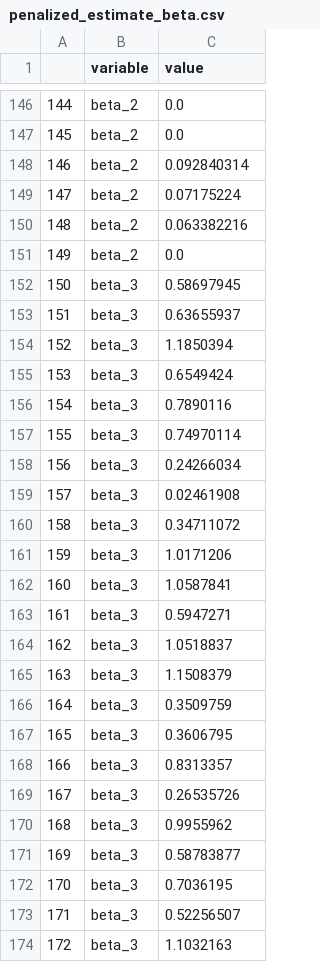
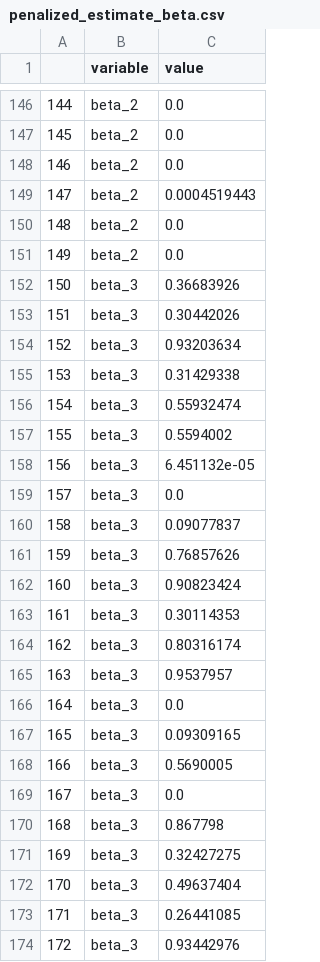
Before and after one commit to caillebotteAntoine/sdg4varselect, a CSV file: images/penalized_estimate_beta.csv, drawn as a sheet; only a part is shown, gaps mark what is left out; the diff covers the shown part only.

```diff
--- a/images/penalized_estimate_beta.csv
+++ b/images/penalized_estimate_beta.csv
@@ -147,28 +147,28 @@
 145;beta_2;0.0
-146;beta_2;0.092840314
-147;beta_2;0.07175224
-148;beta_2;0.063382216
+146;beta_2;0.0
+147;beta_2;0.0004519443
+148;beta_2;0.0
 149;beta_2;0.0
-150;beta_3;0.58697945
-151;beta_3;0.63655937
-152;beta_3;1.1850394
-153;beta_3;0.6549424
-154;beta_3;0.7890116
-155;beta_3;0.74970114
-156;beta_3;0.24266034
-157;beta_3;0.02461908
-158;beta_3;0.34711072
-159;beta_3;1.0171206
-160;beta_3;1.0587841
-161;beta_3;0.5947271
-162;beta_3;1.0518837
-163;beta_3;1.1508379
-164;beta_3;0.3509759
-165;beta_3;0.3606795
-166;beta_3;0.8313357
-167;beta_3;0.26535726
-168;beta_3;0.9955962
-169;beta_3;0.58783877
-170;beta_3;0.7036195
-171;beta_3;0.52256507
-172;beta_3;1.1032163
+150;beta_3;0.36683926
+151;beta_3;0.30442026
+152;beta_3;0.93203634
+153;beta_3;0.31429338
+154;beta_3;0.55932474
+155;beta_3;0.5594002
+156;beta_3;6.451132e-05
+157;beta_3;0.0
+158;beta_3;0.09077837
+159;beta_3;0.76857626
+160;beta_3;0.90823424
+161;beta_3;0.30114353
+162;beta_3;0.80316174
+163;beta_3;0.9537957
+164;beta_3;0.0
+165;beta_3;0.09309165
+166;beta_3;0.5690005
+167;beta_3;0.0
+168;beta_3;0.867798
+169;beta_3;0.32427275
+170;beta_3;0.49637404
+171;beta_3;0.26441085
+172;beta_3;0.93442976
```
Also changed, not shown: 113 edited cells elsewhere in this file, images/estimate_beta.csv, images/estimate_theta.csv, 8 other files.
